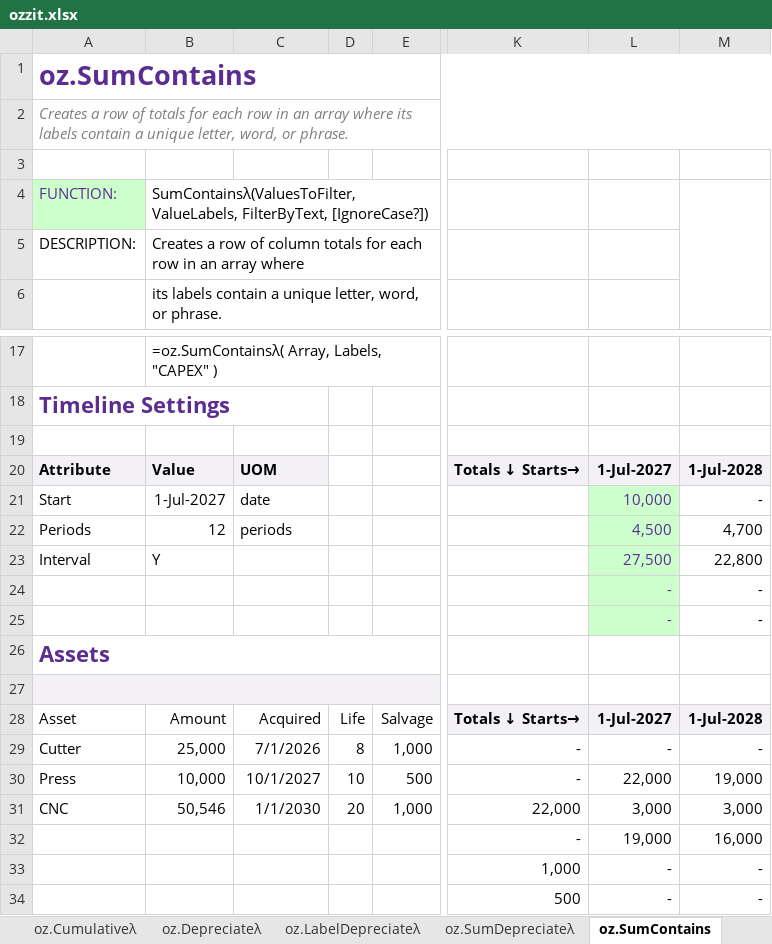
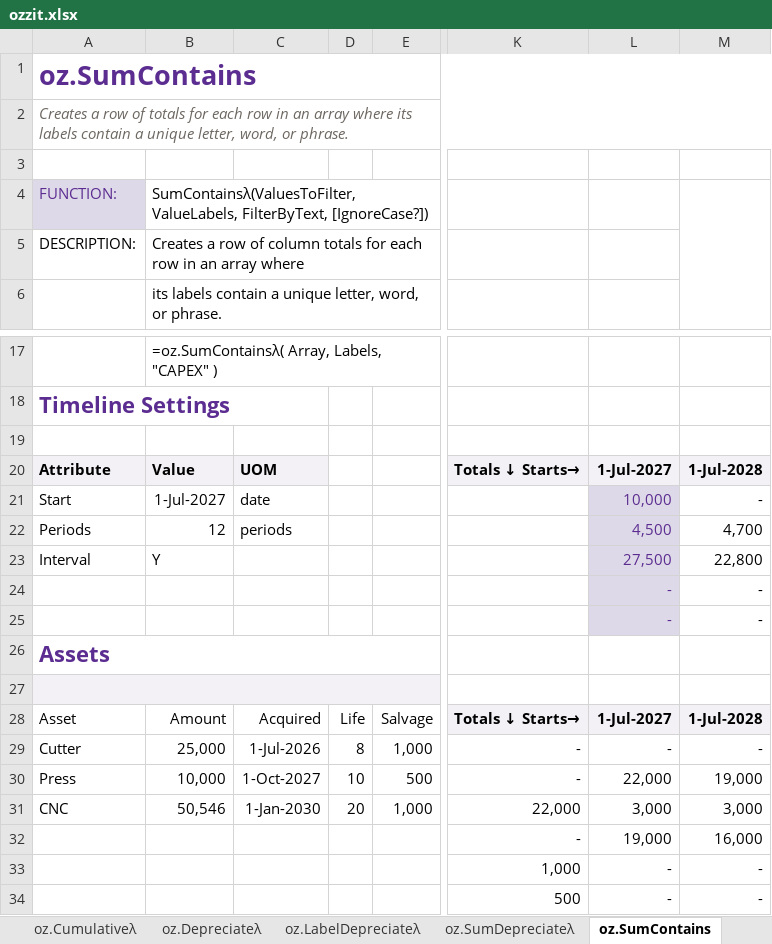
Before and after one commit to ryanduguid/Ozzit, an Excel workbook: ozzit.xlsx, sheet oz.SumContains, drawn as a sheet; only a part is shown, gaps mark what is left out; values as stored, in another font and other column widths than the file's, no borders; charts and pictures and table styles not drawn; the diff names each change by its address in the sheet, - before the commit and + after, or states it on an @@ line.

```diff
--- a/ozzit.xlsx (sheet oz.SumContains)
+++ b/ozzit.xlsx (sheet oz.SumContains)
-A2 text colour: #808080
+A2 text colour: #6E6862
-A4 fill: #CCFFCC
+A4 fill: #DED9E8
-L21:L25 fill: #CCFFCC
+L21:L25 fill: #DED9E8
-C29: 7/1/2026
+C29: 1-Jul-2026
-C30: 10/1/2027
+C30: 1-Oct-2027
-C31: 1/1/2030
+C31: 1-Jan-2030
```
Also changed, not shown: sheet oz.ScheduleRatesλ, sheet oz.Depreciateλ, sheet oz.SumDepreciateλ, sheet oz.LabelDepreciateλ, sheet oz.CountCλ, sheet oz.RangeToDAEλ, 41 more sheets, 4 other files.
